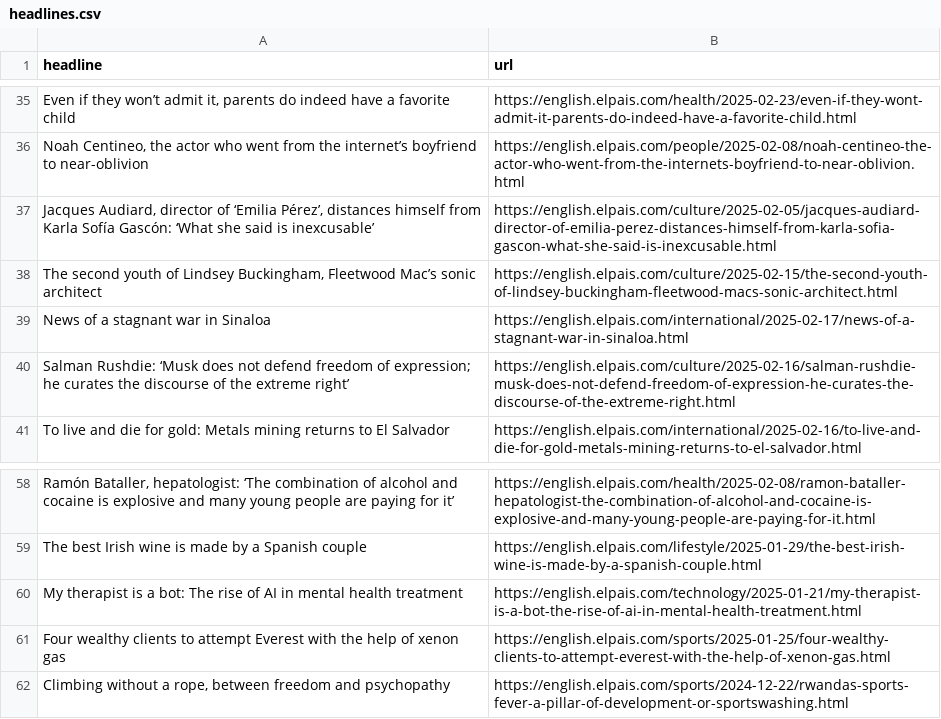
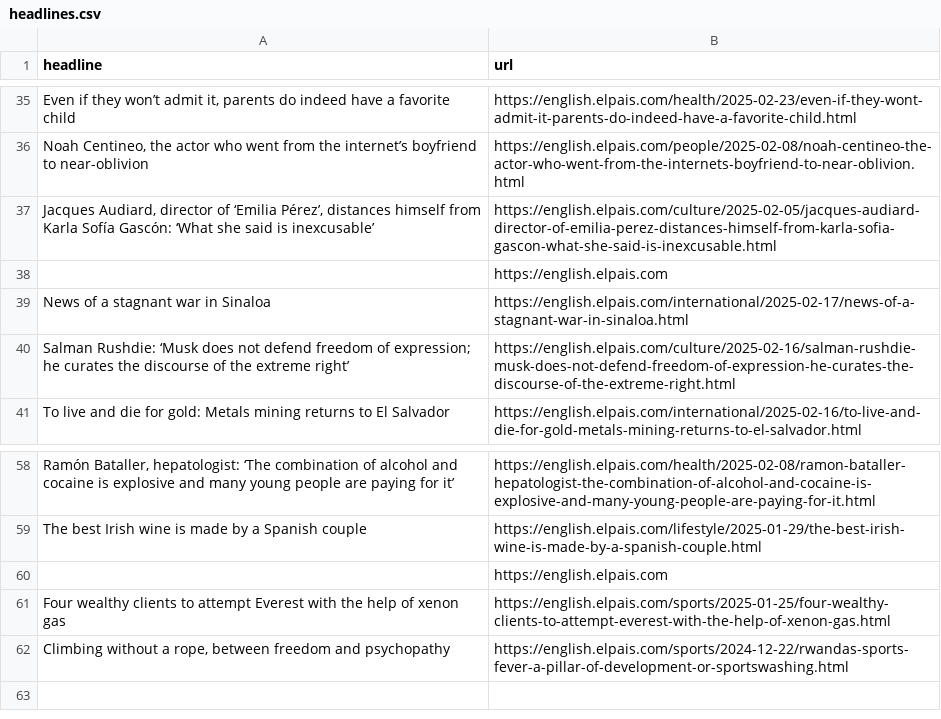
Before and after one commit to anaemepe/autoscrapper-elpais, a CSV file: headlines.csv, drawn as a sheet; only a part is shown, gaps mark what is left out; removed rows and columns are numbered as before the commit, all else as after; the diff names each change by its address in the sheet, - before the commit and + after, or states it on an @@ line.

```diff
--- a/headlines.csv
+++ b/headlines.csv
-row 38: The second youth of Lindsey Buckingham, Fleetwood Mac’s sonic architect | https://english.elpais.com/culture/2025-02-15/the-second-youth-of-lindsey-buckingham-fleetwood-macs-sonic-architect.html
+row 38:  | https://english.elpais.com
-row 60: My therapist is a bot: The rise of AI in mental health treatment | https://english.elpais.com/technology/2025-01-21/my-therapist-is-a-bot-the-rise-of-ai-in-mental-health-treatment.html
+row 60:  | https://english.elpais.com
```
